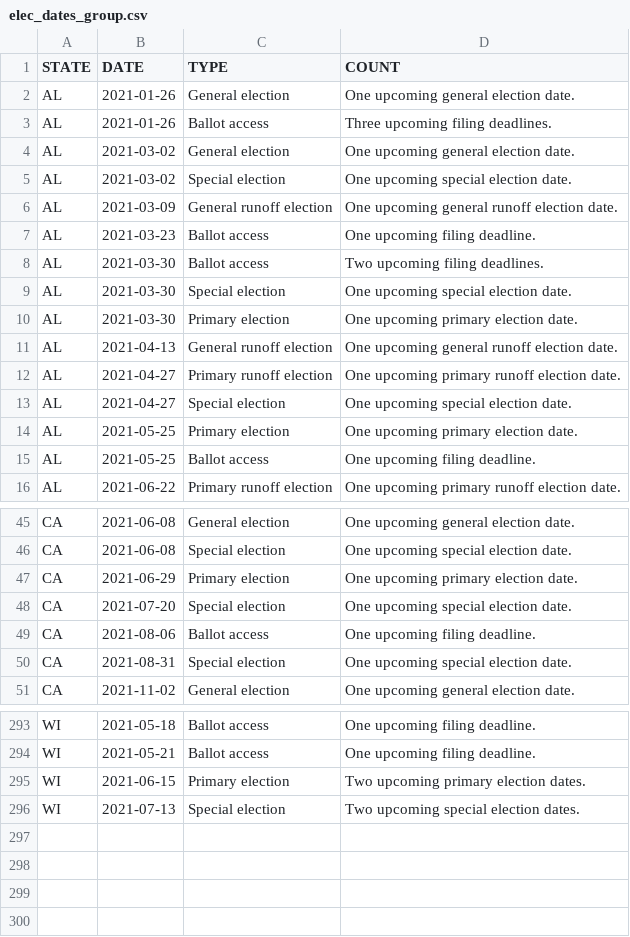
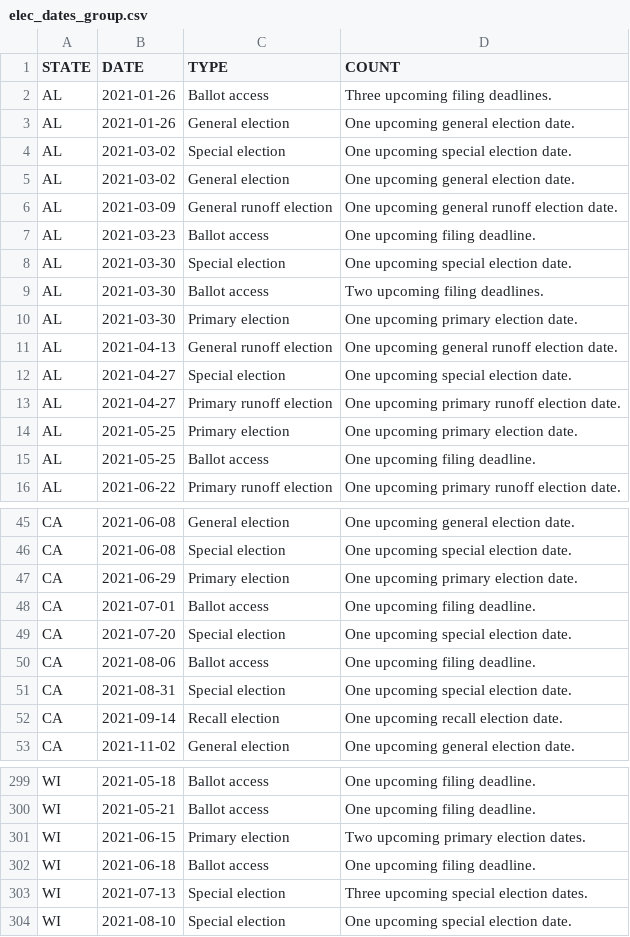
Before and after one commit to willdebras/civiclookup, a CSV file: Data/elec_dates_group.csv, drawn as a sheet; only a part is shown, gaps mark what is left out; the diff covers the shown part only.

```diff
--- a/Data/elec_dates_group.csv
+++ b/Data/elec_dates_group.csv
@@ -1,14 +1,14 @@
 STATE,DATE,TYPE,COUNT
+AL,2021-01-26,Ballot access,Three upcoming filing deadlines.
 AL,2021-01-26,General election,One upcoming general election date.
-AL,2021-01-26,Ballot access,Three upcoming filing deadlines.
+AL,2021-03-02,Special election,One upcoming special election date.
 AL,2021-03-02,General election,One upcoming general election date.
-AL,2021-03-02,Special election,One upcoming special election date.
 AL,2021-03-09,General runoff election,One upcoming general runoff election date.
 AL,2021-03-23,Ballot access,One upcoming filing deadline.
+AL,2021-03-30,Special election,One upcoming special election date.
 AL,2021-03-30,Ballot access,Two upcoming filing deadlines.
-AL,2021-03-30,Special election,One upcoming special election date.
 AL,2021-03-30,Primary election,One upcoming primary election date.
 AL,2021-04-13,General runoff election,One upcoming general runoff election date.
+AL,2021-04-27,Special election,One upcoming special election date.
 AL,2021-04-27,Primary runoff election,One upcoming primary runoff election date.
-AL,2021-04-27,Special election,One upcoming special election date.
 AL,2021-05-25,Primary election,One upcoming primary election date.
@@ -47,2 +47,3 @@ CA,2021-06-08,Special election,One upcoming special election date.
 CA,2021-06-29,Primary election,One upcoming primary election date.
+CA,2021-07-01,Ballot access,One upcoming filing deadline.
 CA,2021-07-20,Special election,One upcoming special election date.
@@ -50,2 +51,3 @@ CA,2021-08-06,Ballot access,One upcoming filing deadline.
 CA,2021-08-31,Special election,One upcoming special election date.
+CA,2021-09-14,Recall election,One upcoming recall election date.
 CA,2021-11-02,General election,One upcoming general election date.
@@ -295,2 +301,4 @@ WI,2021-05-21,Ballot access,One upcoming filing deadline.
 WI,2021-06-15,Primary election,Two upcoming primary election dates.
-WI,2021-07-13,Special election,Two upcoming special election dates.
+WI,2021-06-18,Ballot access,One upcoming filing deadline.
+WI,2021-07-13,Special election,Three upcoming special election dates.
+WI,2021-08-10,Special election,One upcoming special election date.
```
Also changed, not shown: 4 added rows and 10 moved rows elsewhere in this file, Data/elec_dates_full.csv, 1 other file.
